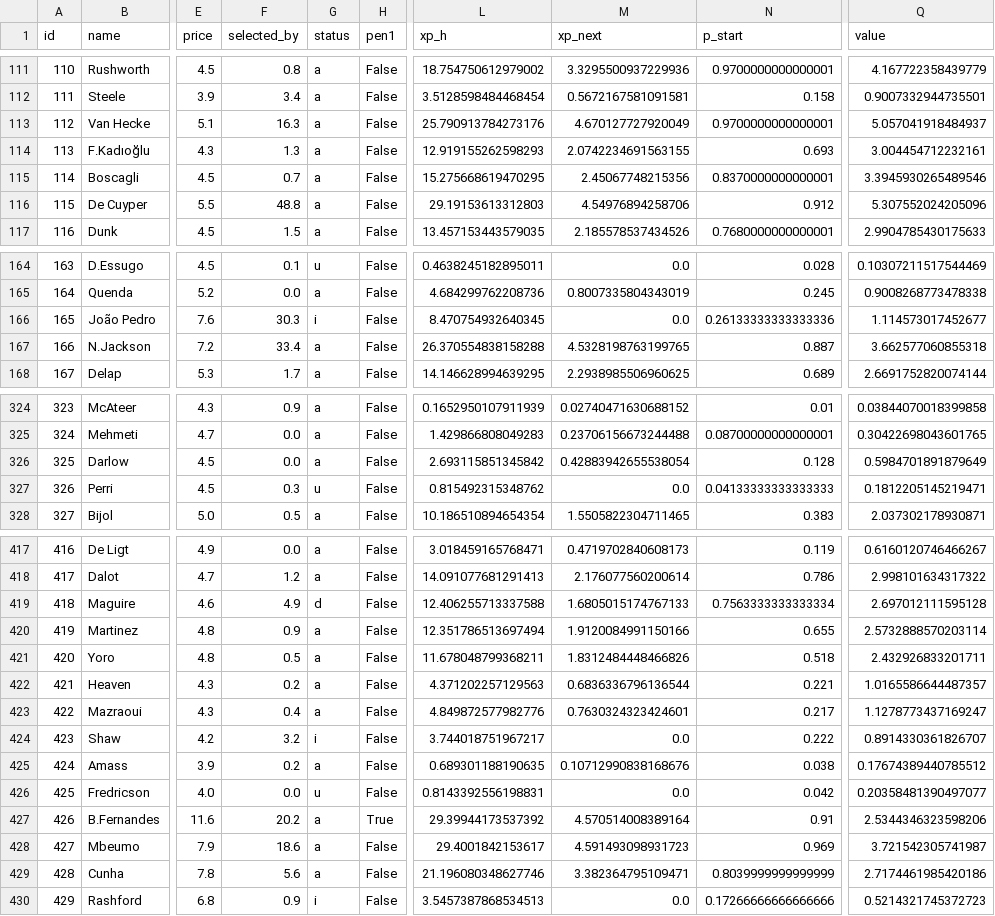
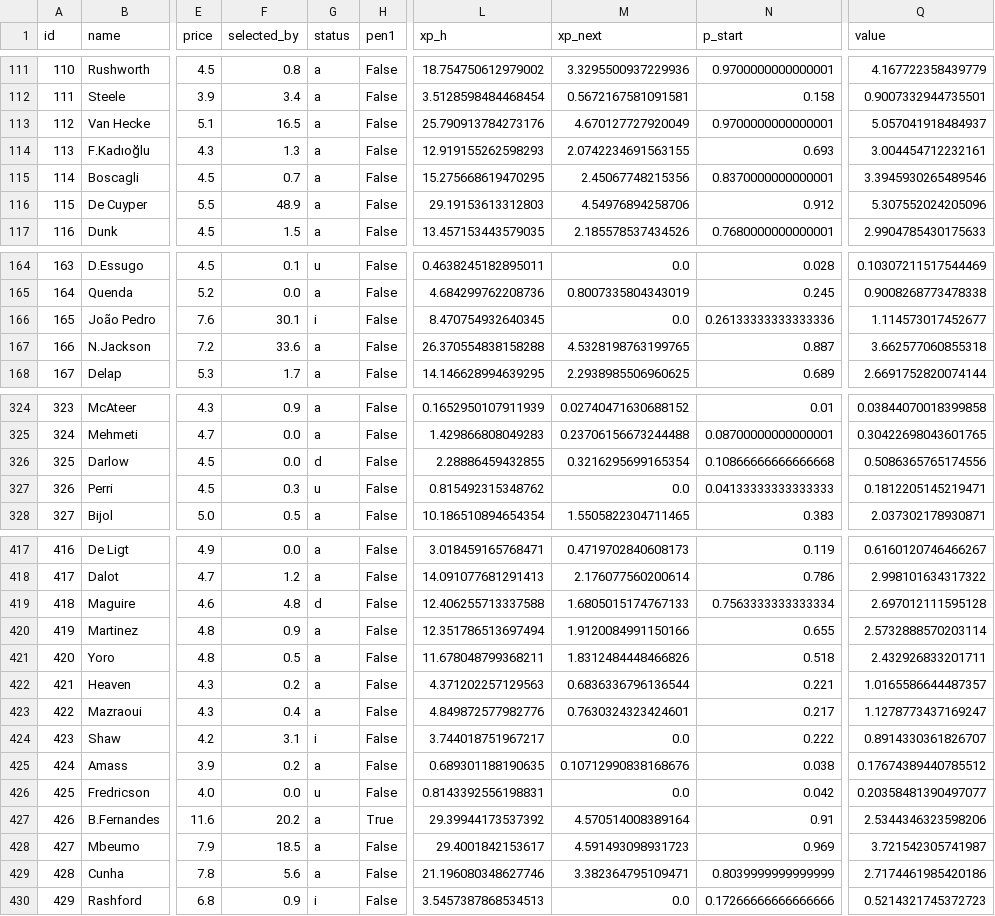
Before and after one commit to alexwijayapost/fpl, a CSV file: fpl-tools/out/projections_total.csv, drawn as a sheet; only a part is shown, gaps mark what is left out; the diff covers the shown part only; the diff names each change by its address in the sheet, - before the commit and + after, or states it on an @@ line.

```diff
--- a/fpl-tools/out/projections_total.csv
+++ b/fpl-tools/out/projections_total.csv
-F113 (selected_by): 16.3
+F113 (selected_by): 16.5
-F116 (selected_by): 48.8
+F116 (selected_by): 48.9
-F166 (selected_by): 30.3
+F166 (selected_by): 30.1
-F167 (selected_by): 33.4
+F167 (selected_by): 33.6
-G326 (status): a
+G326 (status): d
-L326 (xp_h): 2.693115851345842
+L326 (xp_h): 2.28886459432855
-M326 (xp_next): 0.42883942655538054
+M326 (xp_next): 0.3216295699165354
-N326 (p_start): 0.128
+N326 (p_start): 0.10866666666666668
-Q326 (value): 0.5984701891879649
+Q326 (value): 0.5086365765174556
-F419 (selected_by): 4.9
+F419 (selected_by): 4.8
-F424 (selected_by): 3.2
+F424 (selected_by): 3.1
-F428 (selected_by): 18.6
+F428 (selected_by): 18.5
```
Also changed, not shown: 19 edited cells elsewhere in this file, fpl-tools/out/squad.csv, 6 other files.
